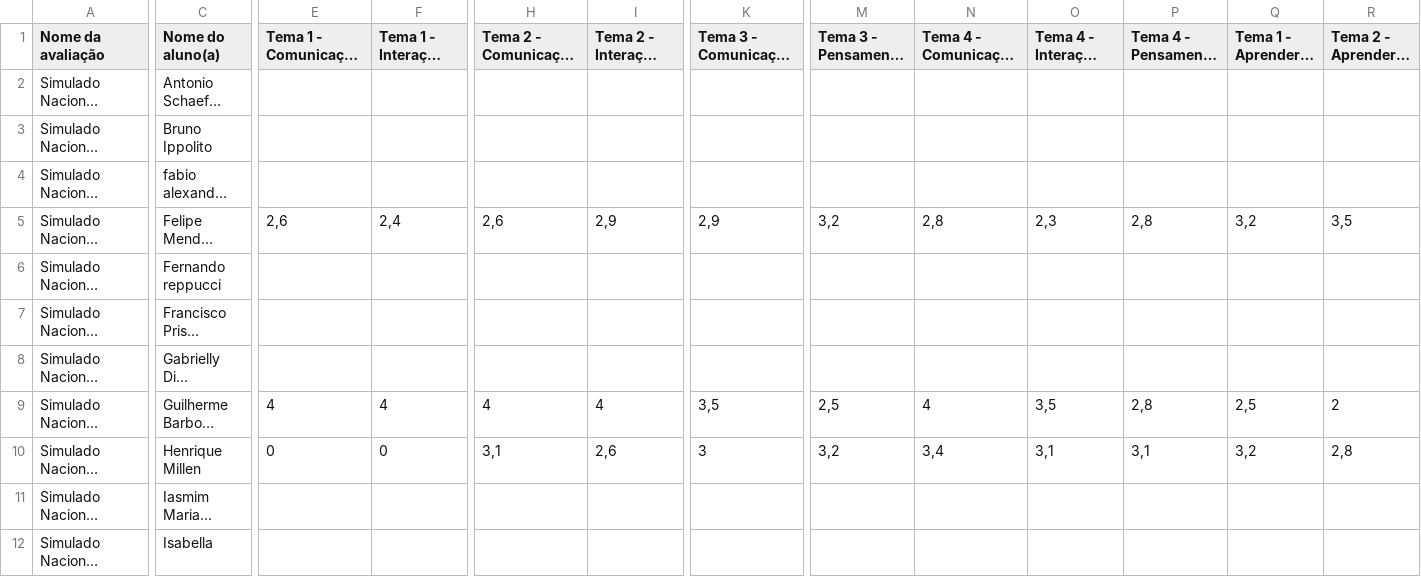
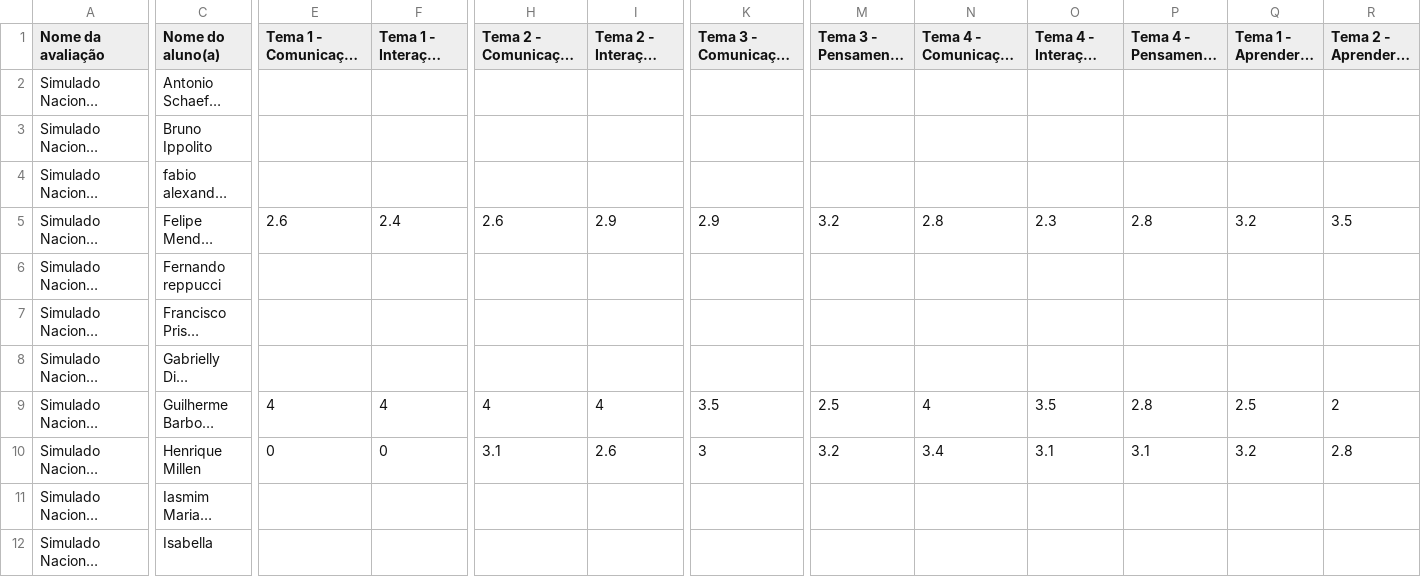
Before and after one commit to carol-zilker/simulado-nacional-insper, a CSV file: Jazz Vestibular - 2022.2 - Operação - [RELATÓRIO] Base de Dados 2º Fase.csv, drawn as a sheet; only a part is shown, gaps mark what is left out; long unchanged cells end in …; the diff covers the shown part only; the diff names each change by its address in the sheet, - before the commit and + after, or states it on an @@ line.

```diff
--- a/Jazz Vestibular - 2022.2 - Operação - [RELATÓRIO] Base de Dados 2º Fase.csv
+++ b/Jazz Vestibular - 2022.2 - Operação - [RELATÓRIO] Base de Dados 2º Fase.csv
-E5 (Tema 1 - Comunicação assertiva): 2,6
+E5 (Tema 1 - Comunicação assertiva): 2.6
-F5 (Tema 1 - Interação com pessoas): 2,4
+F5 (Tema 1 - Interação com pessoas): 2.4
-H5 (Tema 2 - Comunicação assertiva): 2,6
+H5 (Tema 2 - Comunicação assertiva): 2.6
-I5 (Tema 2 - Interação com pessoas): 2,9
+I5 (Tema 2 - Interação com pessoas): 2.9
-K5 (Tema 3 - Comunicação assertiva): 2,9
+K5 (Tema 3 - Comunicação assertiva): 2.9
-M5 (Tema 3 - Pensamento crítico): 3,2
+M5 (Tema 3 - Pensamento crítico): 3.2
-N5 (Tema 4 - Comunicação assertiva): 2,8
+N5 (Tema 4 - Comunicação assertiva): 2.8
-O5 (Tema 4 - Interação com pessoas): 2,3
+O5 (Tema 4 - Interação com pessoas): 2.3
-P5 (Tema 4 - Pensamento crítico): 2,8
+P5 (Tema 4 - Pensamento crítico): 2.8
-Q5 (Tema 1 - Aprender a aprender): 3,2
+Q5 (Tema 1 - Aprender a aprender): 3.2
-R5 (Tema 2 - Aprender a aprender): 3,5
+R5 (Tema 2 - Aprender a aprender): 3.5
-K9 (Tema 3 - Comunicação assertiva): 3,5
+K9 (Tema 3 - Comunicação assertiva): 3.5
-M9 (Tema 3 - Pensamento crítico): 2,5
+M9 (Tema 3 - Pensamento crítico): 2.5
-O9 (Tema 4 - Interação com pessoas): 3,5
+O9 (Tema 4 - Interação com pessoas): 3.5
-P9 (Tema 4 - Pensamento crítico): 2,8
+P9 (Tema 4 - Pensamento crítico): 2.8
-Q9 (Tema 1 - Aprender a aprender): 2,5
+Q9 (Tema 1 - Aprender a aprender): 2.5
-H10 (Tema 2 - Comunicação assertiva): 3,1
+H10 (Tema 2 - Comunicação assertiva): 3.1
-I10 (Tema 2 - Interação com pessoas): 2,6
+I10 (Tema 2 - Interação com pessoas): 2.6
-M10 (Tema 3 - Pensamento crítico): 3,2
+M10 (Tema 3 - Pensamento crítico): 3.2
-N10 (Tema 4 - Comunicação assertiva): 3,4
+N10 (Tema 4 - Comunicação assertiva): 3.4
-O10 (Tema 4 - Interação com pessoas): 3,1
+O10 (Tema 4 - Interação com pessoas): 3.1
-P10 (Tema 4 - Pensamento crítico): 3,1
+P10 (Tema 4 - Pensamento crítico): 3.1
-Q10 (Tema 1 - Aprender a aprender): 3,2
+Q10 (Tema 1 - Aprender a aprender): 3.2
-R10 (Tema 2 - Aprender a aprender): 2,8
+R10 (Tema 2 - Aprender a aprender): 2.8
```
Also changed, not shown: 9 added rows and 89 edited cells elsewhere in this file, Jazz Vestibular - 2022.2 - Operação - [RELATÓRIO] Base de Dados Redação.csv, Resultado.csv, 3 other files.
